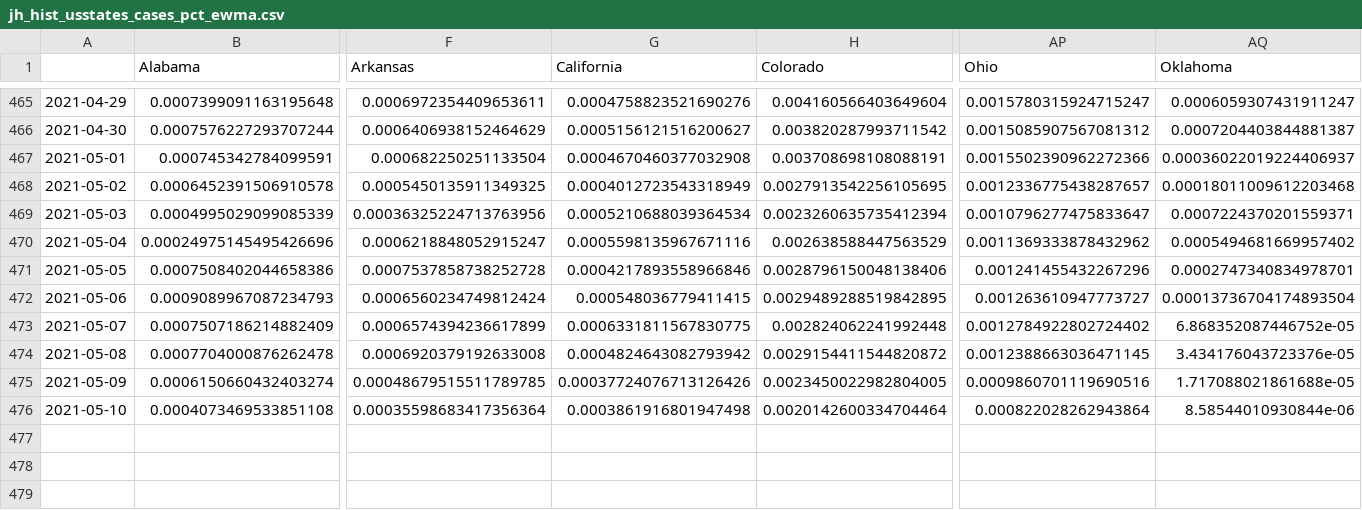
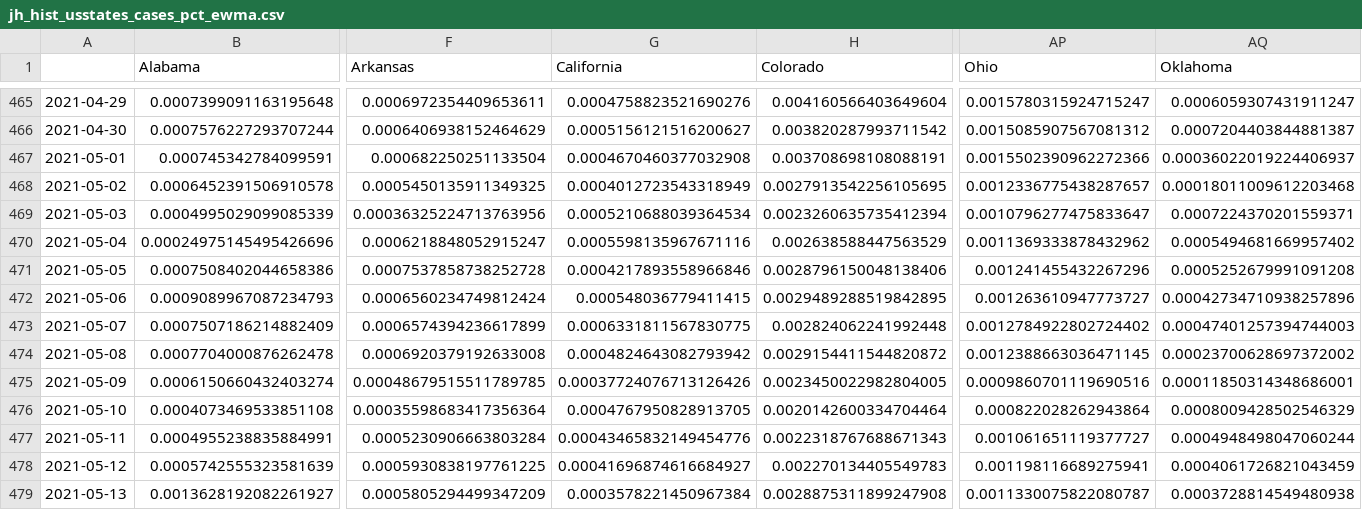
Before and after one commit to BrianLDev/Covid19_Analytics, a CSV file: Datasets/JH/jh_hist_usstates_cases_pct_ewma.csv, drawn as a sheet; only a part is shown, gaps mark what is left out; rows hold the shown columns only; the diff names each change by its address in the sheet, - before the commit and + after, or states it on an @@ line.

```diff
--- a/Datasets/JH/jh_hist_usstates_cases_pct_ewma.csv
+++ b/Datasets/JH/jh_hist_usstates_cases_pct_ewma.csv
-AQ471 (Oklahoma): 0.0002747340834978701
+AQ471 (Oklahoma): 0.0005252679991091208
-AQ472 (Oklahoma): 0.00013736704174893504
+AQ472 (Oklahoma): 0.00042734710938257896
-AQ473 (Oklahoma): 6.868352087446752e-05
+AQ473 (Oklahoma): 0.00047401257394744003
-AQ474 (Oklahoma): 3.434176043723376e-05
+AQ474 (Oklahoma): 0.00023700628697372002
-AQ475 (Oklahoma): 1.717088021861688e-05
+AQ475 (Oklahoma): 0.00011850314348686001
-G476 (California): 0.0003861916801947498
+G476 (California): 0.0004767950828913705
-AQ476 (Oklahoma): 8.58544010930844e-06
+AQ476 (Oklahoma): 0.0008009428502546329
+row 477: 2021-05-11 | 0.0004955238835884991 | 0.0005230906663803284 | 0.00043465832149454776 | 0.0022318767688671343 | 0.001061651119377727 | 0.0004948498047060244
+row 478: 2021-05-12 | 0.0005742555323581639 | 0.0005930838197761225 | 0.00041696874616684927 | 0.002270134405549783 | 0.001198116689275941 | 0.0004061726821043459
+row 479: 2021-05-13 | 0.0013628192082261927 | 0.0005805294499347209 | 0.0003578221450967384 | 0.0028875311899247908 | 0.0011330075822080787 | 0.0003728814549480938
```
Also changed, not shown: Datasets/JH/jh_hist_countries_cases.csv, Datasets/JH/jh_hist_countries_recovered.csv, 20 other files.
